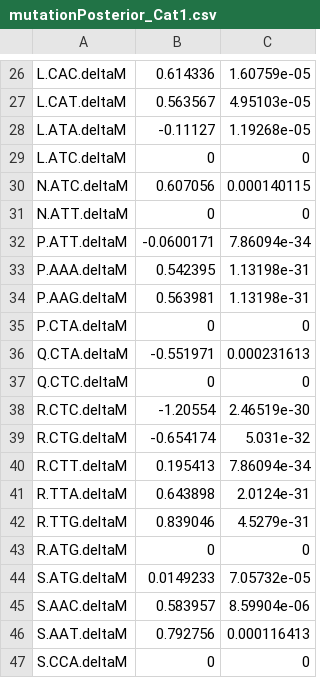
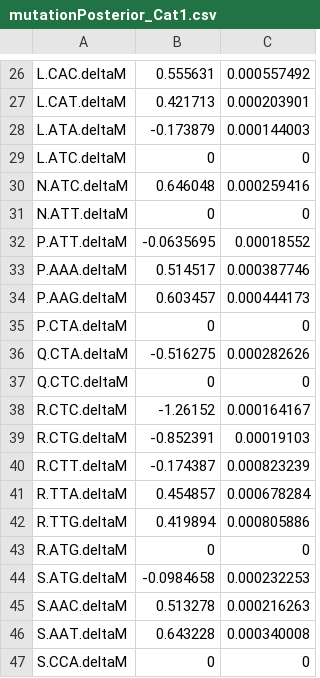
Before and after one commit to acope3/RibModelFramework, a CSV file: ribModel/src/ribModel/results/mutationPosterior_Cat1.csv, drawn as a sheet; only a part is shown, gaps mark what is left out; the diff covers the shown part only; the diff names each change by its address in the sheet, - before the commit and + after, or states it on an @@ line.

```diff
--- a/ribModel/src/ribModel/results/mutationPosterior_Cat1.csv
+++ b/ribModel/src/ribModel/results/mutationPosterior_Cat1.csv
-B26: 0.614336
+B26: 0.555631
-C26: 1.60759e-05
+C26: 0.000557492
-B27: 0.563567
+B27: 0.421713
-C27: 4.95103e-05
+C27: 0.000203901
-B28: -0.11127
+B28: -0.173879
-C28: 1.19268e-05
+C28: 0.000144003
-B30: 0.607056
+B30: 0.646048
-C30: 0.000140115
+C30: 0.000259416
-B32: -0.0600171
+B32: -0.0635695
-C32: 7.86094e-34
+C32: 0.00018552
-B33: 0.542395
+B33: 0.514517
-C33: 1.13198e-31
+C33: 0.000387746
-B34: 0.563981
+B34: 0.603457
-C34: 1.13198e-31
+C34: 0.000444173
-B36: -0.551971
+B36: -0.516275
-C36: 0.000231613
+C36: 0.000282626
-B38: -1.20554
+B38: -1.26152
-C38: 2.46519e-30
+C38: 0.000164167
-B39: -0.654174
+B39: -0.852391
-C39: 5.031e-32
+C39: 0.00019103
-B40: 0.195413
+B40: -0.174387
-C40: 7.86094e-34
+C40: 0.000823239
-B41: 0.643898
+B41: 0.454857
-C41: 2.0124e-31
+C41: 0.000678284
-B42: 0.839046
+B42: 0.419894
-C42: 4.5279e-31
+C42: 0.000805886
-B44: 0.0149233
+B44: -0.0984658
-C44: 7.05732e-05
+C44: 0.000232253
-B45: 0.583957
+B45: 0.513278
-C45: 8.59904e-06
+C45: 0.000216263
-B46: 0.792756
+B46: 0.643228
-C46: 0.000116413
+C46: 0.000340008
```
Also changed, not shown: 48 edited cells elsewhere in this file, ribModel/src/ribModel/results/liklihoodTrace.csv, ribModel/src/ribModel/results/mutationPosterior_Cat0.csv, 21 other files.
